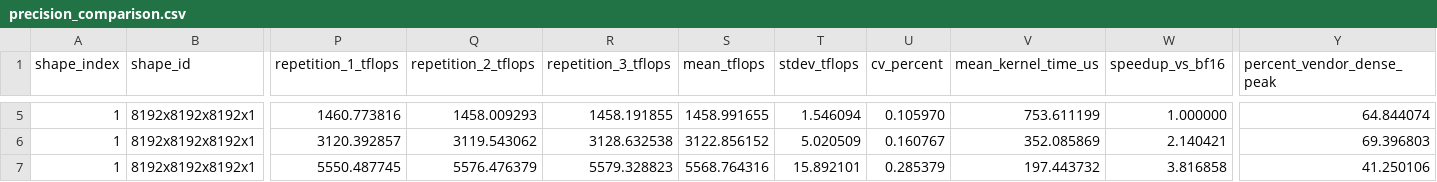
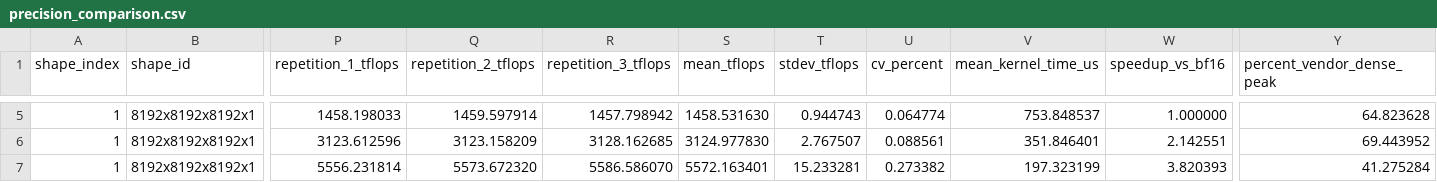
Before and after one commit to Antoniomv7/gb300-microbench, a CSV file: results/precision_comparison.csv, drawn as a sheet; only a part is shown, gaps mark what is left out; the diff covers the shown part only; the diff names each change by its address in the sheet, - before the commit and + after, or states it on an @@ line.

```diff
--- a/results/precision_comparison.csv
+++ b/results/precision_comparison.csv
-P5 (repetition_1_tflops): 1460.773816
+P5 (repetition_1_tflops): 1458.198033
-Q5 (repetition_2_tflops): 1458.009293
+Q5 (repetition_2_tflops): 1459.597914
-R5 (repetition_3_tflops): 1458.191855
+R5 (repetition_3_tflops): 1457.798942
-S5 (mean_tflops): 1458.991655
+S5 (mean_tflops): 1458.531630
-T5 (stdev_tflops): 1.546094
+T5 (stdev_tflops): 0.944743
-U5 (cv_percent): 0.105970
+U5 (cv_percent): 0.064774
-V5 (mean_kernel_time_us): 753.611199
+V5 (mean_kernel_time_us): 753.848537
-Y5 (percent_vendor_dense_peak): 64.844074
+Y5 (percent_vendor_dense_peak): 64.823628
-P6 (repetition_1_tflops): 3120.392857
+P6 (repetition_1_tflops): 3123.612596
-Q6 (repetition_2_tflops): 3119.543062
+Q6 (repetition_2_tflops): 3123.158209
-R6 (repetition_3_tflops): 3128.632538
+R6 (repetition_3_tflops): 3128.162685
-S6 (mean_tflops): 3122.856152
+S6 (mean_tflops): 3124.977830
-T6 (stdev_tflops): 5.020509
+T6 (stdev_tflops): 2.767507
-U6 (cv_percent): 0.160767
+U6 (cv_percent): 0.088561
-V6 (mean_kernel_time_us): 352.085869
+V6 (mean_kernel_time_us): 351.846401
-W6 (speedup_vs_bf16): 2.140421
+W6 (speedup_vs_bf16): 2.142551
-Y6 (percent_vendor_dense_peak): 69.396803
+Y6 (percent_vendor_dense_peak): 69.443952
-P7 (repetition_1_tflops): 5550.487745
+P7 (repetition_1_tflops): 5556.231814
-Q7 (repetition_2_tflops): 5576.476379
+Q7 (repetition_2_tflops): 5573.672320
-R7 (repetition_3_tflops): 5579.328823
+R7 (repetition_3_tflops): 5586.586070
-S7 (mean_tflops): 5568.764316
+S7 (mean_tflops): 5572.163401
-T7 (stdev_tflops): 15.892101
+T7 (stdev_tflops): 15.233281
-U7 (cv_percent): 0.285379
+U7 (cv_percent): 0.273382
-V7 (mean_kernel_time_us): 197.443732
+V7 (mean_kernel_time_us): 197.323199
-W7 (speedup_vs_bf16): 3.816858
+W7 (speedup_vs_bf16): 3.820393
-Y7 (percent_vendor_dense_peak): 41.250106
+Y7 (percent_vendor_dense_peak): 41.275284
```
Also changed, not shown: 51 edited cells elsewhere in this file, results/gemm_comparison.csv, results/gemm_profile.csv, 9 other files.
